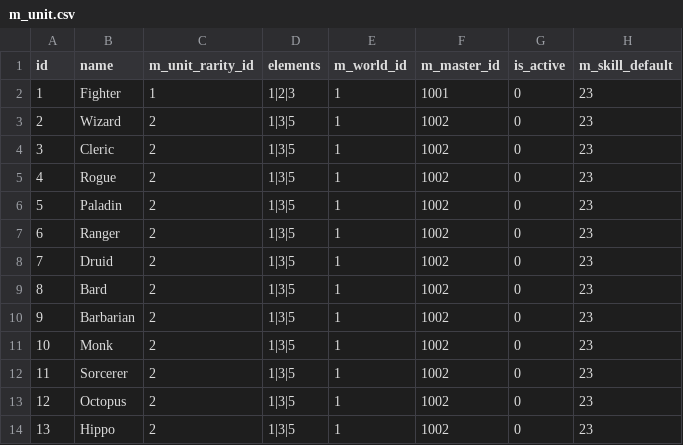
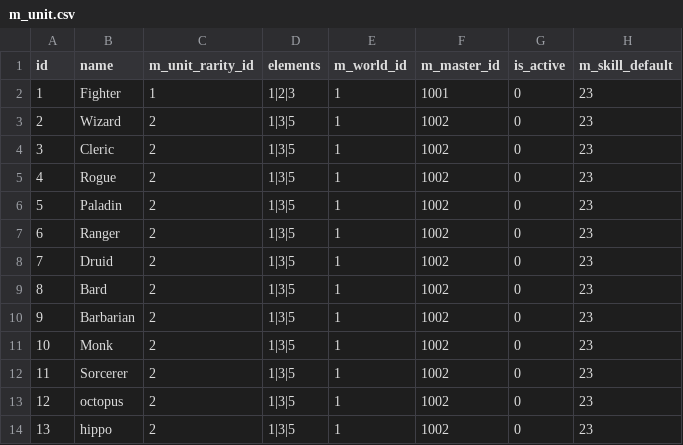
Before and after one commit to yingyugang/mmorpg_client, a CSV file: Assets/Resources/CSV/m_unit.csv, drawn as a sheet; only a part is shown; the diff names each change by its address in the sheet, - before the commit and + after, or states it on an @@ line.

```diff
--- a/Assets/Resources/CSV/m_unit.csv
+++ b/Assets/Resources/CSV/m_unit.csv
-B13 (name): Оctopus
+B13 (name): octopus
-B14 (name): Hippo
+B14 (name): hippo
```
Also changed, not shown: 12 other files.
